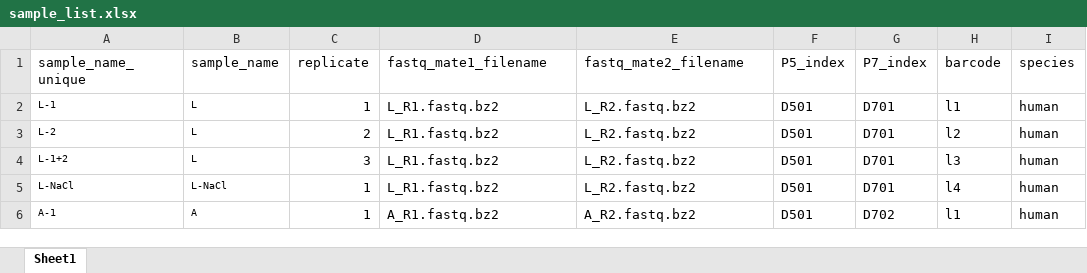
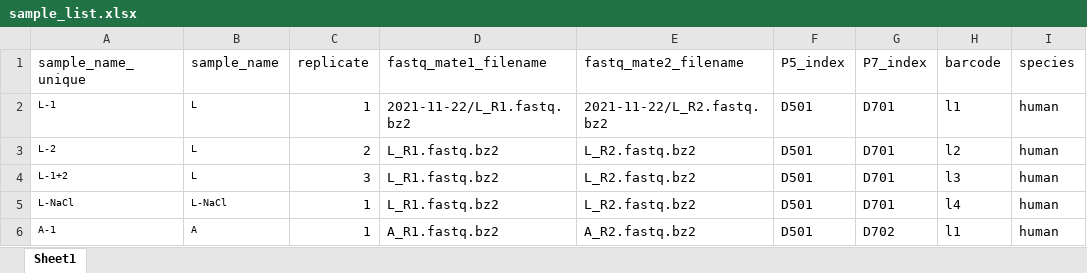
Before and after one commit to krdav/tRNA-charge-seq, an Excel workbook: projects/tRNAseq_first-gen/sample_list.xlsx, sheet Sheet1, drawn as a sheet; only a part is shown; values as stored, in another font and other column widths than the file's, no borders; the diff names each change by its address in the sheet, - before the commit and + after, or states it on an @@ line.

Commit message:
upd

```diff
--- a/projects/tRNAseq_first-gen/sample_list.xlsx (sheet Sheet1)
+++ b/projects/tRNAseq_first-gen/sample_list.xlsx (sheet Sheet1)
-D2 (fastq_mate1_filename): L_R1.fastq.bz2
+D2 (fastq_mate1_filename): 2021-11-22/L_R1.fastq.bz2
-E2 (fastq_mate2_filename): L_R2.fastq.bz2
+E2 (fastq_mate2_filename): 2021-11-22/L_R2.fastq.bz2
```
